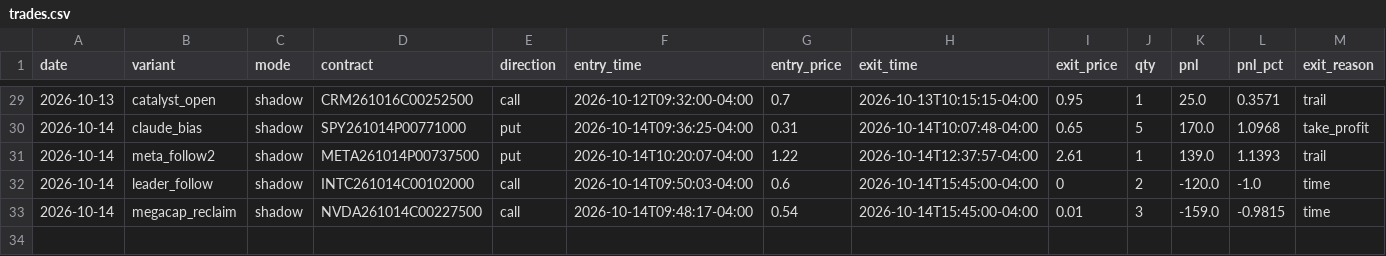
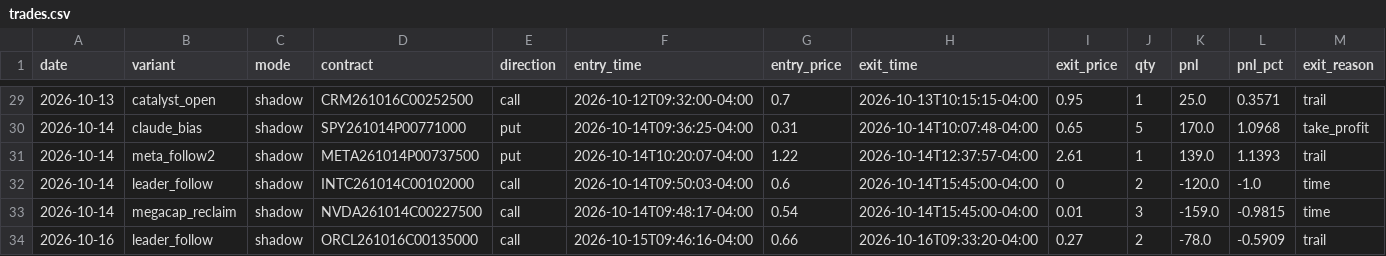
Before and after one commit to Cao-YMGG/Zero-or-Hero, a CSV file: journal/trades.csv, drawn as a sheet; only a part is shown, gaps mark what is left out; rows hold the shown columns only; the diff names each change by its address in the sheet, - before the commit and + after, or states it on an @@ line.

```diff
--- a/journal/trades.csv
+++ b/journal/trades.csv
+row 34: 2026-10-16 | leader_follow | shadow | ORCL261016C00135000 | call | 2026-10-15T09:46:16-04:00 | 0.66 | 2026-10-16T09:33:20-04:00 | 0.27 | 2 | -78.0 | -0.5909 | trail
```
Also changed, not shown: 2 other files.
